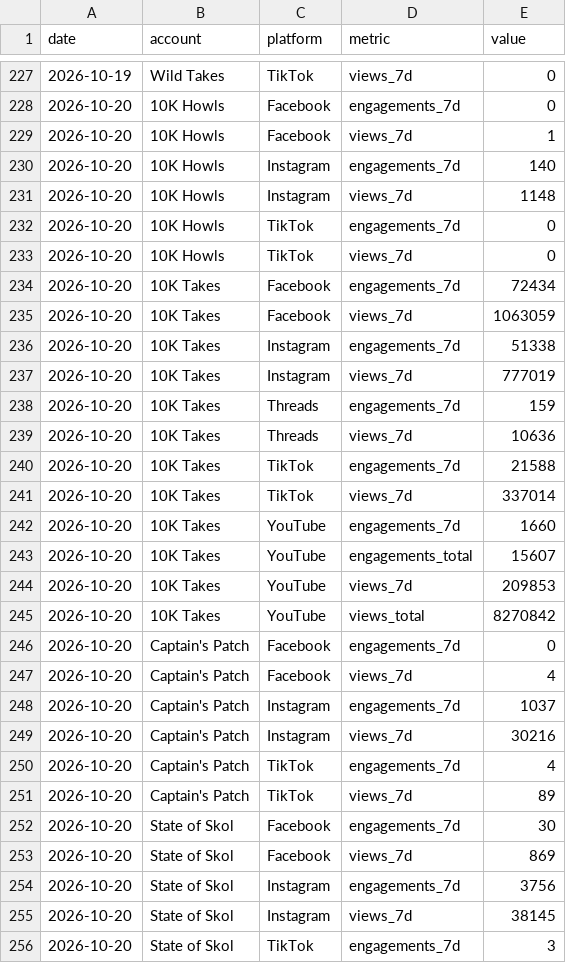
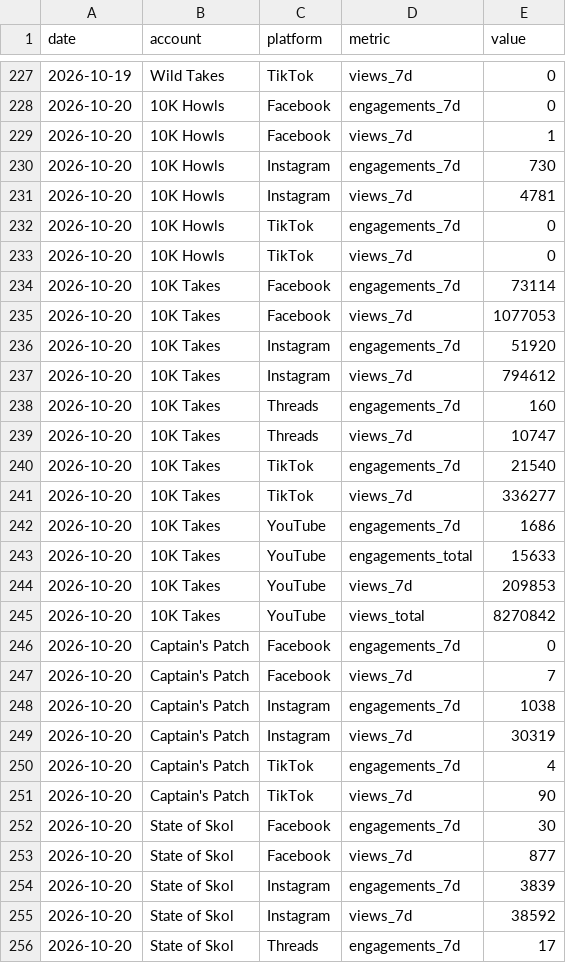
Before and after one commit to 10000takes/10k-takes-data, a CSV file: metrics.csv, drawn as a sheet; only a part is shown, gaps mark what is left out; the shorter side is filled out with more unchanged rows; the diff covers the shown part only.

```diff
--- a/metrics.csv
+++ b/metrics.csv
@@ -229,16 +229,16 @@ date,account,platform,metric,value
 2026-10-20,10K Howls,Facebook,views_7d,1
-2026-10-20,10K Howls,Instagram,engagements_7d,140
-2026-10-20,10K Howls,Instagram,views_7d,1148
+2026-10-20,10K Howls,Instagram,engagements_7d,730
+2026-10-20,10K Howls,Instagram,views_7d,4781
 2026-10-20,10K Howls,TikTok,engagements_7d,0
 2026-10-20,10K Howls,TikTok,views_7d,0
-2026-10-20,10K Takes,Facebook,engagements_7d,72434
-2026-10-20,10K Takes,Facebook,views_7d,1063059
-2026-10-20,10K Takes,Instagram,engagements_7d,51338
-2026-10-20,10K Takes,Instagram,views_7d,777019
-2026-10-20,10K Takes,Threads,engagements_7d,159
-2026-10-20,10K Takes,Threads,views_7d,10636
-2026-10-20,10K Takes,TikTok,engagements_7d,21588
-2026-10-20,10K Takes,TikTok,views_7d,337014
-2026-10-20,10K Takes,YouTube,engagements_7d,1660
-2026-10-20,10K Takes,YouTube,engagements_total,15607
+2026-10-20,10K Takes,Facebook,engagements_7d,73114
+2026-10-20,10K Takes,Facebook,views_7d,1077053
+2026-10-20,10K Takes,Instagram,engagements_7d,51920
+2026-10-20,10K Takes,Instagram,views_7d,794612
+2026-10-20,10K Takes,Threads,engagements_7d,160
+2026-10-20,10K Takes,Threads,views_7d,10747
+2026-10-20,10K Takes,TikTok,engagements_7d,21540
+2026-10-20,10K Takes,TikTok,views_7d,336277
+2026-10-20,10K Takes,YouTube,engagements_7d,1686
+2026-10-20,10K Takes,YouTube,engagements_total,15633
 2026-10-20,10K Takes,YouTube,views_7d,209853
@@ -246,10 +246,11 @@ date,account,platform,metric,value
 2026-10-20,Captain's Patch,Facebook,engagements_7d,0
-2026-10-20,Captain's Patch,Facebook,views_7d,4
-2026-10-20,Captain's Patch,Instagram,engagements_7d,1037
-2026-10-20,Captain's Patch,Instagram,views_7d,30216
+2026-10-20,Captain's Patch,Facebook,views_7d,7
+2026-10-20,Captain's Patch,Instagram,engagements_7d,1038
+2026-10-20,Captain's Patch,Instagram,views_7d,30319
 2026-10-20,Captain's Patch,TikTok,engagements_7d,4
-2026-10-20,Captain's Patch,TikTok,views_7d,89
+2026-10-20,Captain's Patch,TikTok,views_7d,90
 2026-10-20,State of Skol,Facebook,engagements_7d,30
-2026-10-20,State of Skol,Facebook,views_7d,869
-2026-10-20,State of Skol,Instagram,engagements_7d,3756
-2026-10-20,State of Skol,Instagram,views_7d,38145
+2026-10-20,State of Skol,Facebook,views_7d,877
+2026-10-20,State of Skol,Instagram,engagements_7d,3839
+2026-10-20,State of Skol,Instagram,views_7d,38592
+2026-10-20,State of Skol,Threads,engagements_7d,17
```
Also changed, not shown: 5 added rows and 6 edited cells elsewhere in this file, followers.csv.
